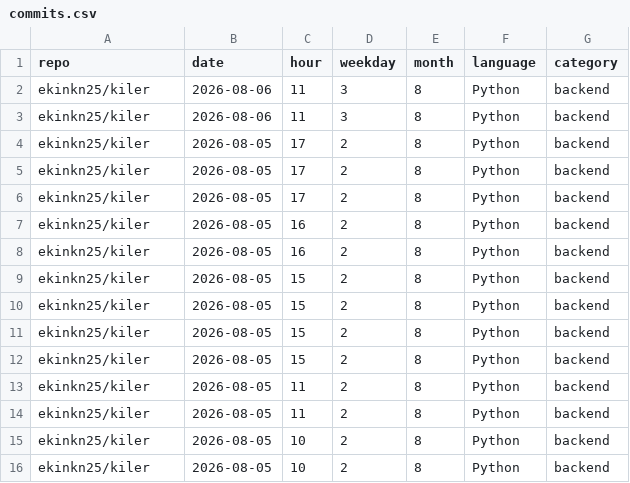
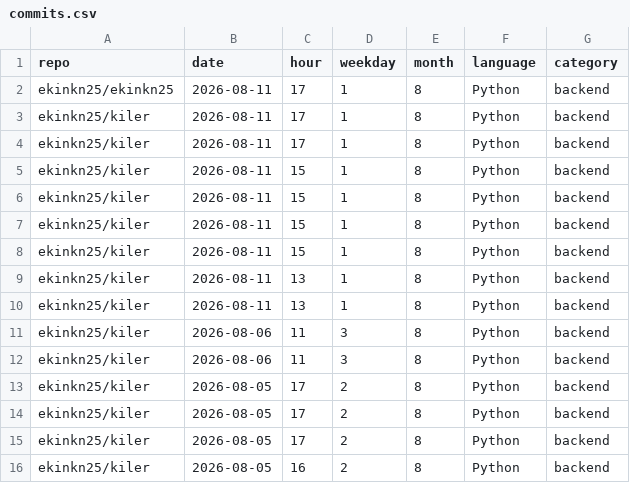
Before and after one commit to ekinkn25/ekinkn25, a CSV file: data/commits.csv, drawn as a sheet; only a part is shown; the shorter side is filled out with more unchanged rows; the diff names each change by its address in the sheet, - before the commit and + after, or states it on an @@ line.

```diff
--- a/data/commits.csv
+++ b/data/commits.csv
+row 2: ekinkn25/ekinkn25 | 2026-08-11 | 17 | 1 | 8 | Python | backend
+row 3: ekinkn25/kiler | 2026-08-11 | 17 | 1 | 8 | Python | backend
+row 4: ekinkn25/kiler | 2026-08-11 | 17 | 1 | 8 | Python | backend
+row 5: ekinkn25/kiler | 2026-08-11 | 15 | 1 | 8 | Python | backend
+row 6: ekinkn25/kiler | 2026-08-11 | 15 | 1 | 8 | Python | backend
+row 7: ekinkn25/kiler | 2026-08-11 | 15 | 1 | 8 | Python | backend
+row 8: ekinkn25/kiler | 2026-08-11 | 15 | 1 | 8 | Python | backend
+row 9: ekinkn25/kiler | 2026-08-11 | 13 | 1 | 8 | Python | backend
+row 10: ekinkn25/kiler | 2026-08-11 | 13 | 1 | 8 | Python | backend
```
Also changed, not shown: 2 other files.
